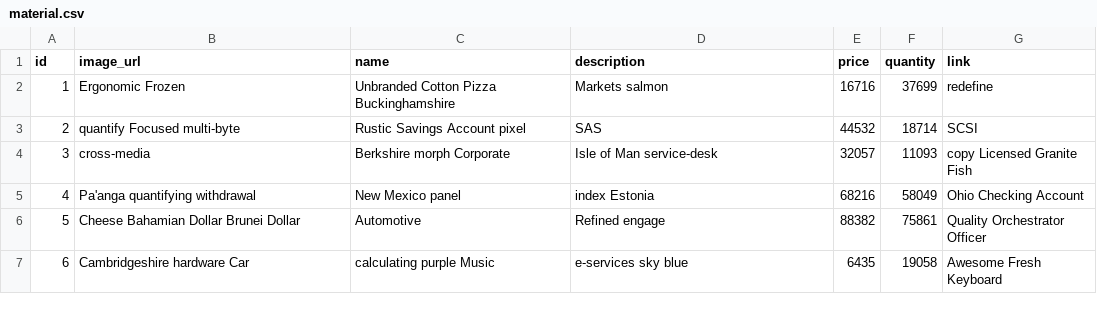
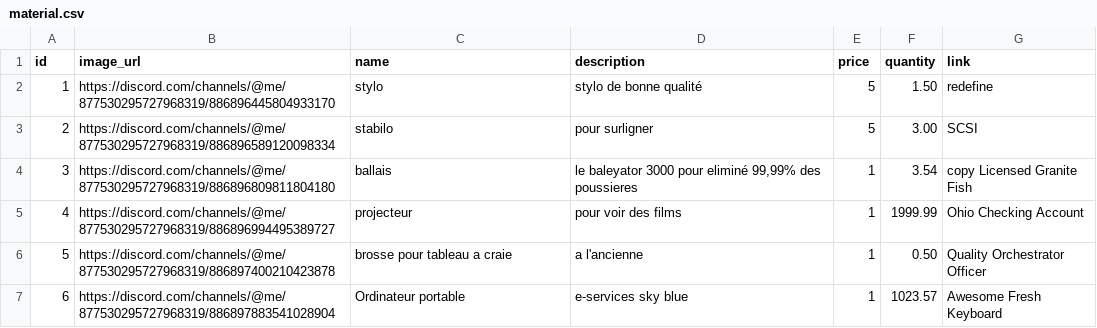
Before and after one commit to PierreSafouane/GDSI_BACK, a CSV file: src/main/resources/config/liquibase/fake-data/material.csv, drawn as a sheet; only a part is shown; the diff covers the shown part only.

Commit message:
[gdsi-96] [data] [ps] mise a jours des csv

```diff
--- a/src/main/resources/config/liquibase/fake-data/material.csv
+++ b/src/main/resources/config/liquibase/fake-data/material.csv
@@ -1,7 +1,7 @@
 id;image_url;name;description;price;quantity;link
-1;Ergonomic Frozen;Unbranded Cotton Pizza Buckinghamshire;Markets salmon;16716;37699;redefine
-2;quantify Focused multi-byte;Rustic Savings Account pixel;SAS;44532;18714;SCSI
-3;cross-media;Berkshire morph Corporate;Isle of Man service-desk;32057;11093;copy Licensed Granite Fish
-4;Pa'anga quantifying withdrawal;New Mexico panel;index Estonia;68216;58049;Ohio Checking Account
-5;Cheese Bahamian Dollar Brunei Dollar;Automotive;Refined engage;88382;75861;Quality Orchestrator Officer
-6;Cambridgeshire hardware Car;calculating purple Music;e-services sky blue;6435;19058;Awesome Fresh Keyboard
+1;https://discord.com/channels/@me/877530295727968319/886896445804933170;stylo;stylo de bonne qualité;5;1.50;redefine
+2;https://discord.com/channels/@me/877530295727968319/886896589120098334;stabilo;pour surligner;5;3.00;SCSI
+3;https://discord.com/channels/@me/877530295727968319/886896809811804180;ballais;le baleyator 3000 pour eliminé 99,99% des poussieres;1;3.54;copy Licensed Granite Fish
+4;https://discord.com/channels/@me/877530295727968319/886896994495389727;projecteur;pour voir des films;1;1999.99;Ohio Checking Account
+5;https://discord.com/channels/@me/877530295727968319/886897400210423878;brosse pour tableau a craie;a l'ancienne;1;0.50;Quality Orchestrator Officer
+6;https://discord.com/channels/@me/877530295727968319/886897883541028904;Ordinateur portable;e-services sky blue;1;1023.57;Awesome Fresh Keyboard
```
Also changed, not shown: 19 edited cells elsewhere in this file, src/main/resources/config/liquibase/fake-data/booking.csv, src/main/resources/config/liquibase/fake-data/material_request.csv, 4 other files.
